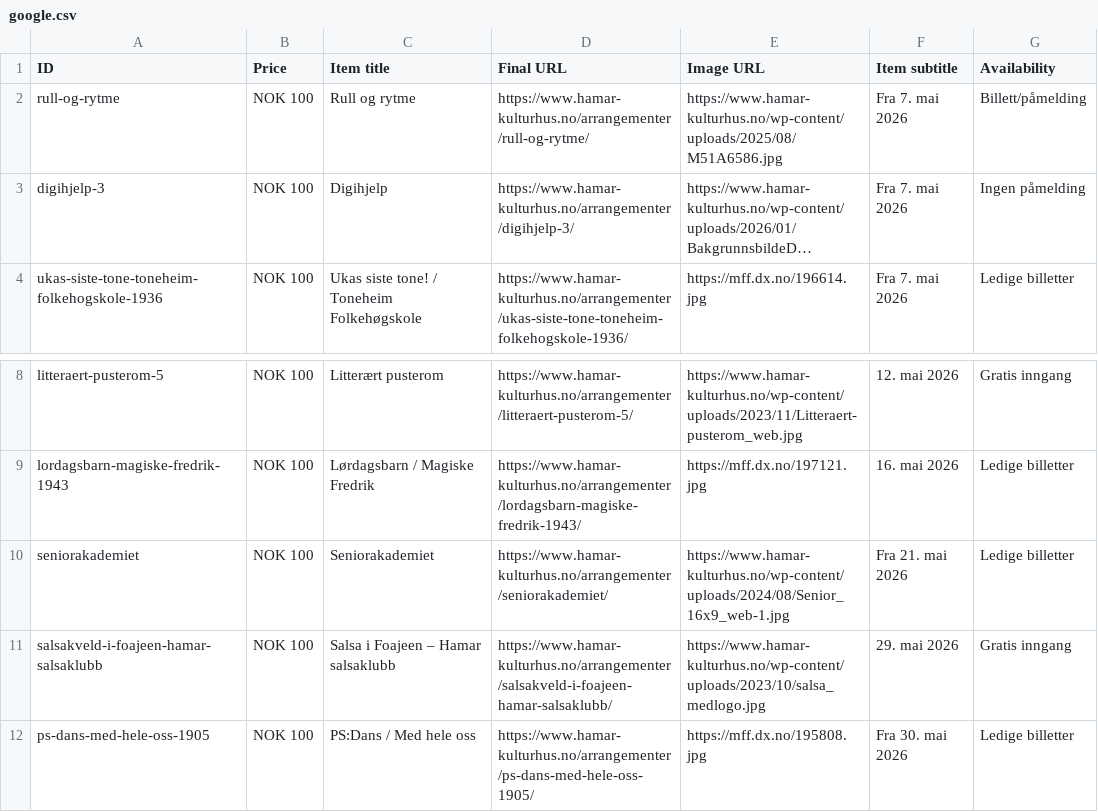
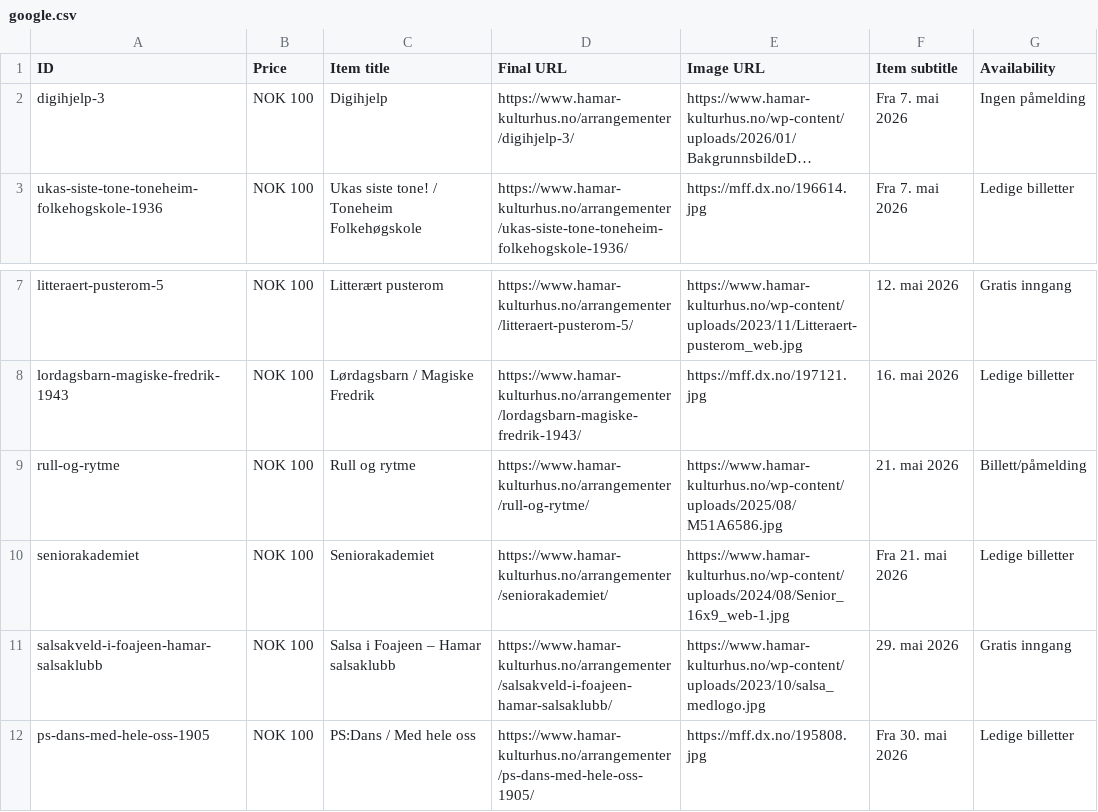
Before and after one commit to opmthomassen/hamar, a CSV file: google.csv, drawn as a sheet; only a part is shown, gaps mark what is left out; long unchanged cells end in …; removed rows and columns are numbered as before the commit, all else as after; the diff names each change by its address in the sheet, - before the commit and + after, or states it on an @@ line.

```diff
--- a/google.csv
+++ b/google.csv
-row 2: rull-og-rytme | NOK 100 | Rull og rytme | https://www.hamar-kulturhus.no/arrangementer/rull-og-rytme/ | https://www.hamar-kulturhus.no/wp-content/uploads/2025/08/M51A6586.jpg | Fra 7. mai 2026 | Billett/påmelding
+row 9: rull-og-rytme | NOK 100 | Rull og rytme | https://www.hamar-kulturhus.no/arrangementer/rull-og-rytme/ | https://www.hamar-kulturhus.no/wp-content/uploads/2025/08/M51A6586.jpg | 21. mai 2026 | Billett/påmelding
```
Also changed, not shown: meta.csv.
